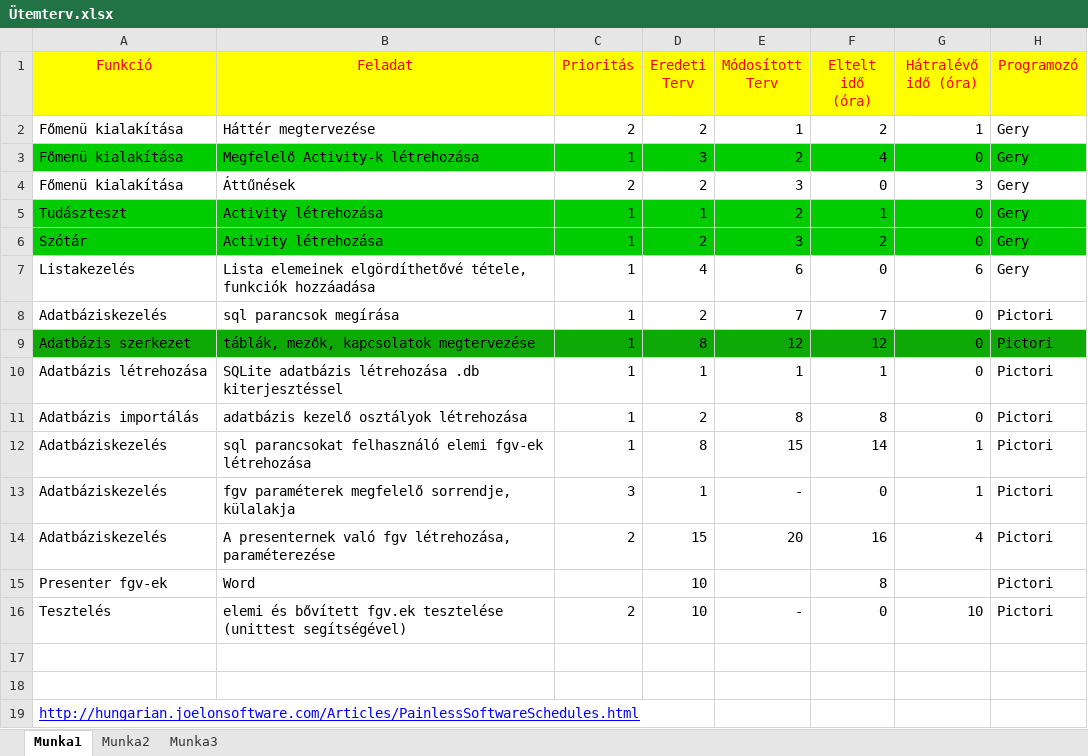
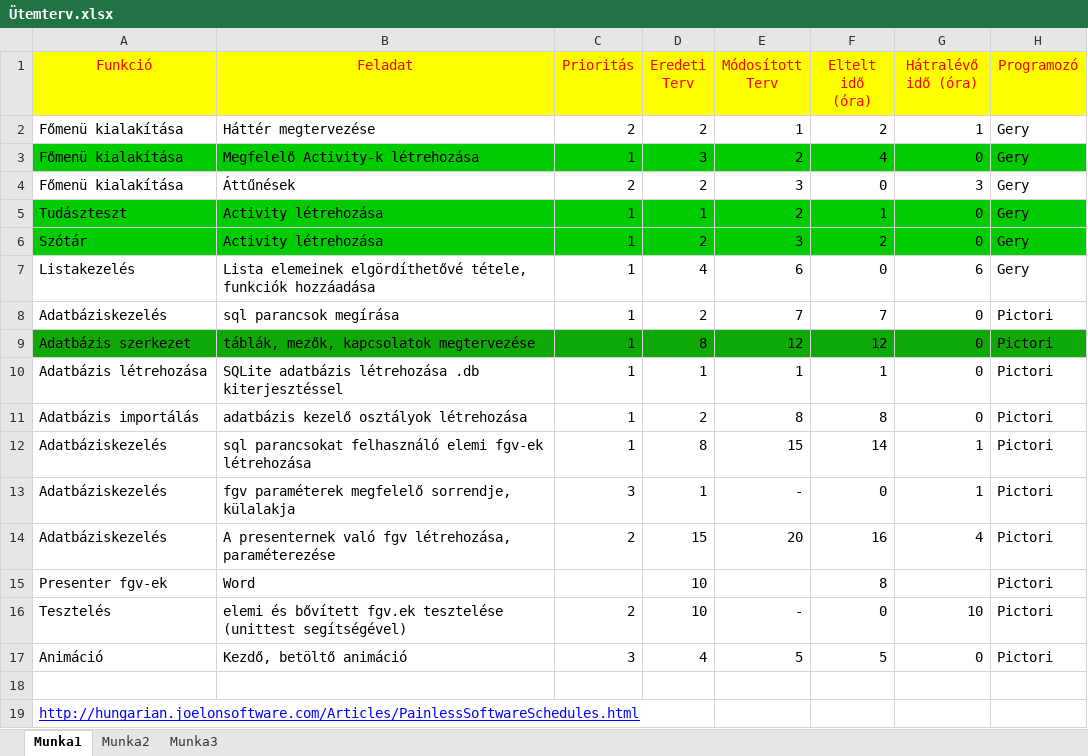
Before and after one commit to Geryson/DictAtOre, an Excel workbook: program leírási dokumentációk/Ütemterv.xlsx, sheet Munka1, drawn as a sheet; values as stored, in another font and other column widths than the file's, no borders; the diff names each change by its address in the sheet, - before the commit and + after, or states it on an @@ line.

Commit message:
Ütemterv bővítése

```diff
--- a/program leírási dokumentációk/Ütemterv.xlsx (sheet Munka1)
+++ b/program leírási dokumentációk/Ütemterv.xlsx (sheet Munka1)
-row 17: (empty)
+row 17: Animáció | Kezdő, betöltő animáció | 3 | 4 | 5 | 5 | 0 | Pictori
```
Also changed, not shown: 1 other file.
